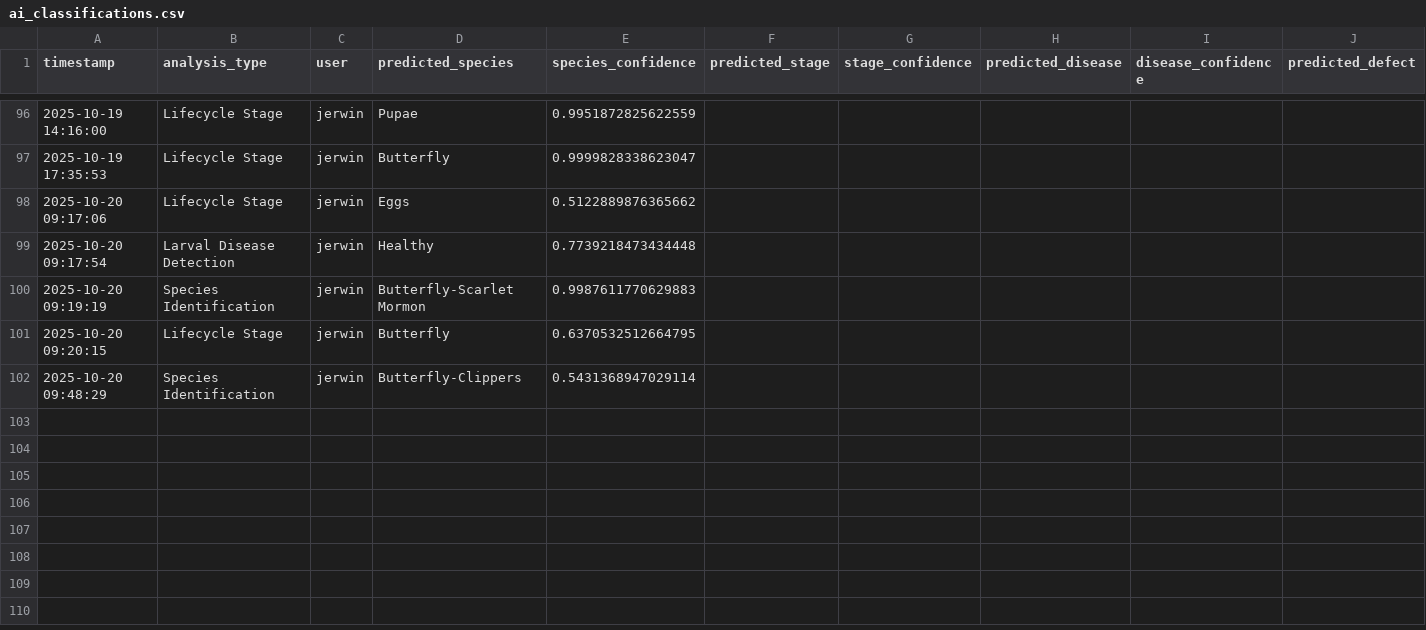
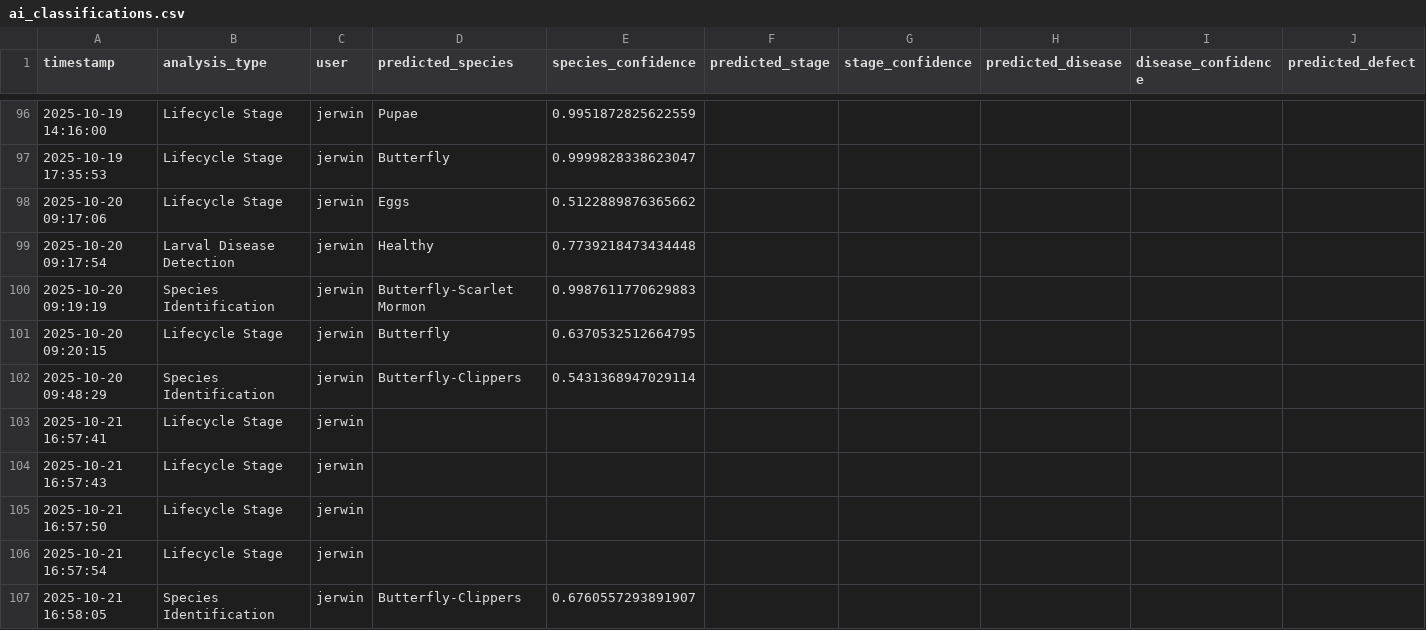
Before and after one commit to winjher/prettylep, a CSV file: ai_classifications.csv, drawn as a sheet; only a part is shown, gaps mark what is left out; rows hold the shown columns only; the diff names each change by its address in the sheet, - before the commit and + after, or states it on an @@ line.

```diff
--- a/ai_classifications.csv
+++ b/ai_classifications.csv
+row 103: 2025-10-21 16:57:41 | Lifecycle Stage | jerwin
+row 104: 2025-10-21 16:57:43 | Lifecycle Stage | jerwin
+row 105: 2025-10-21 16:57:50 | Lifecycle Stage | jerwin
+row 106: 2025-10-21 16:57:54 | Lifecycle Stage | jerwin
+row 107: 2025-10-21 16:58:05 | Species Identification | jerwin | Butterfly-Clippers | 0.6760557293891907
```
Also changed, not shown: 4 other files.
